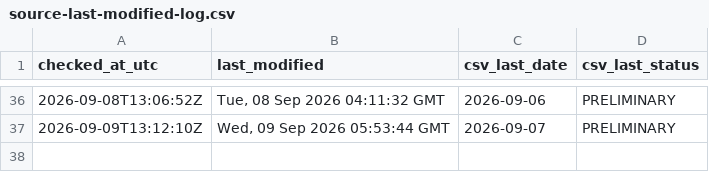
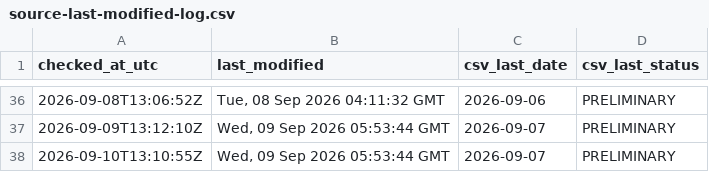
Before and after one commit to ArmandDelessert/ClimateChange, a CSV file: climate-spiral/data/source-last-modified-log.csv, drawn as a sheet; only a part is shown, gaps mark what is left out; the diff names each change by its address in the sheet, - before the commit and + after, or states it on an @@ line.

```diff
--- a/climate-spiral/data/source-last-modified-log.csv
+++ b/climate-spiral/data/source-last-modified-log.csv
+row 38: 2026-09-10T13:10:55Z | Wed, 09 Sep 2026 05:53:44 GMT | 2026-09-07 | PRELIMINARY
```
Also changed, not shown: 1 other file.
